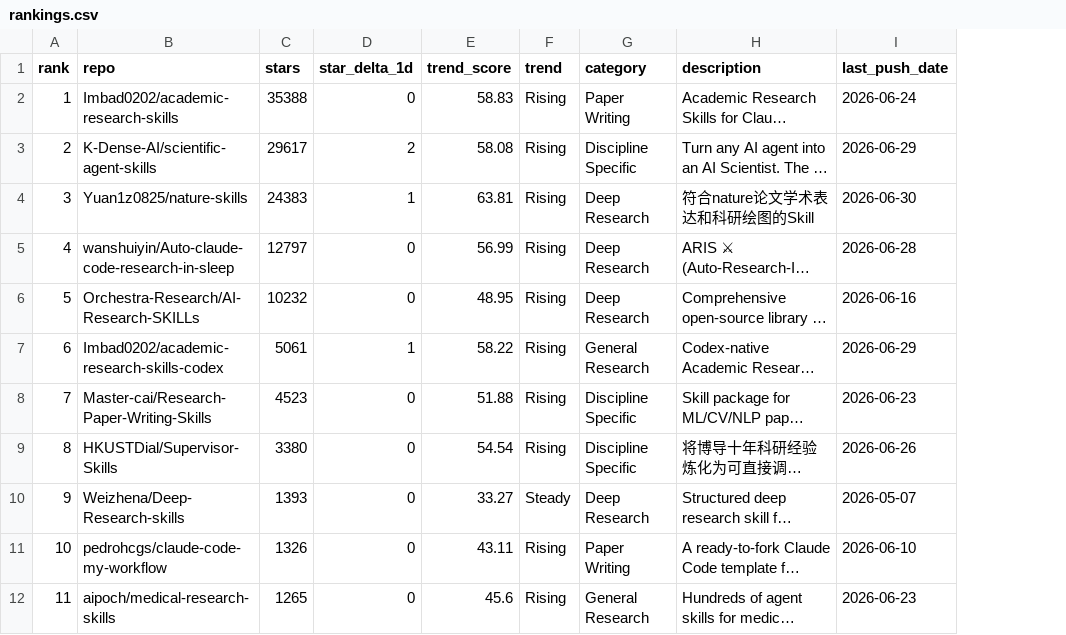
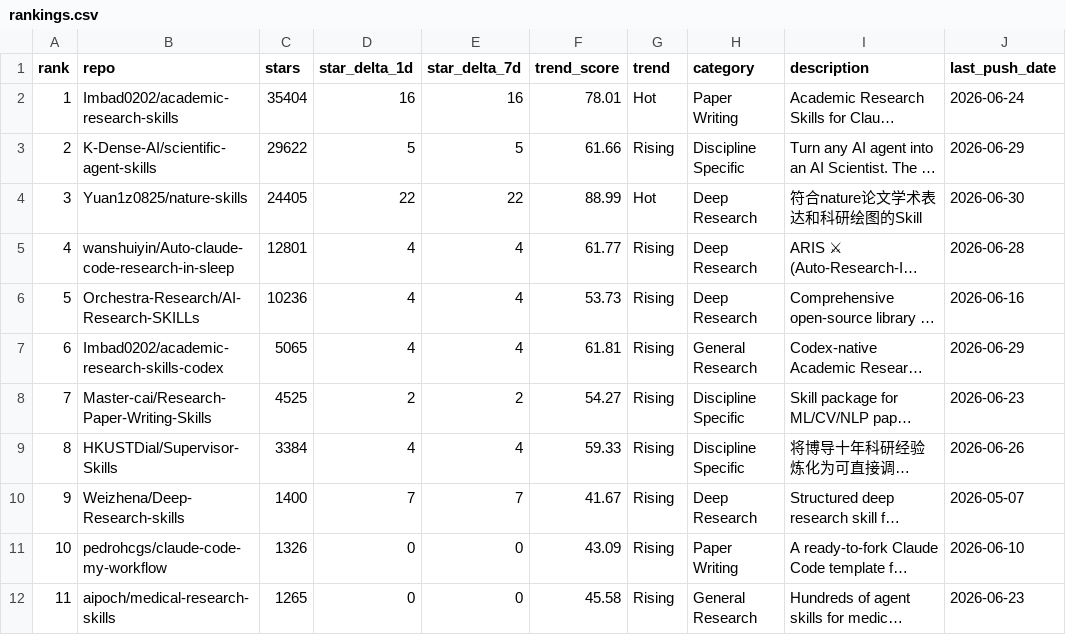
Before and after one commit to kael-odin/awesome-academic-research-skills, a CSV file: data/rankings.csv, drawn as a sheet; only a part is shown; long unchanged cells end in …; addresses are those after the commit; the diff covers the shown part only; the diff names each change by its address in the sheet, - before the commit and + after, or states it on an @@ line.

```diff
--- a/data/rankings.csv
+++ b/data/rankings.csv
+column E (star_delta_7d), rows 2-12: 16 | 5 | 22 | 4 | 4 | 4 | 2 | 4 | 7 | 0 | 0
-C2 (stars): 35388
+C2 (stars): 35404
-D2 (star_delta_1d): 0
+D2 (star_delta_1d): 16
-F2 (trend_score): 58.83
+F2 (trend_score): 78.01
-G2 (trend): Rising
+G2 (trend): Hot
-C3 (stars): 29617
+C3 (stars): 29622
-D3 (star_delta_1d): 2
+D3 (star_delta_1d): 5
-F3 (trend_score): 58.08
+F3 (trend_score): 61.66
-C4 (stars): 24383
+C4 (stars): 24405
-D4 (star_delta_1d): 1
+D4 (star_delta_1d): 22
-F4 (trend_score): 63.81
+F4 (trend_score): 88.99
-G4 (trend): Rising
+G4 (trend): Hot
-C5 (stars): 12797
+C5 (stars): 12801
-D5:D6 (star_delta_1d): 0
+D5:D6 (star_delta_1d): 4
-F5 (trend_score): 56.99
+F5 (trend_score): 61.77
-C6 (stars): 10232
+C6 (stars): 10236
-F6 (trend_score): 48.95
+F6 (trend_score): 53.73
-C7 (stars): 5061
+C7 (stars): 5065
-D7 (star_delta_1d): 1
+D7 (star_delta_1d): 4
-F7 (trend_score): 58.22
+F7 (trend_score): 61.81
-C8 (stars): 4523
+C8 (stars): 4525
-D8 (star_delta_1d): 0
+D8 (star_delta_1d): 2
-F8 (trend_score): 51.88
+F8 (trend_score): 54.27
-C9 (stars): 3380
+C9 (stars): 3384
-D9 (star_delta_1d): 0
+D9 (star_delta_1d): 4
-F9 (trend_score): 54.54
+F9 (trend_score): 59.33
-C10 (stars): 1393
+C10 (stars): 1400
-D10 (star_delta_1d): 0
+D10 (star_delta_1d): 7
-F10 (trend_score): 33.27
+F10 (trend_score): 41.67
-G10 (trend): Steady
+G10 (trend): Rising
-F11 (trend_score): 43.11
+F11 (trend_score): 43.09
-F12 (trend_score): 45.6
+F12 (trend_score): 45.58
```
Also changed, not shown: 12 edited cells elsewhere in this file, 3 other files.
